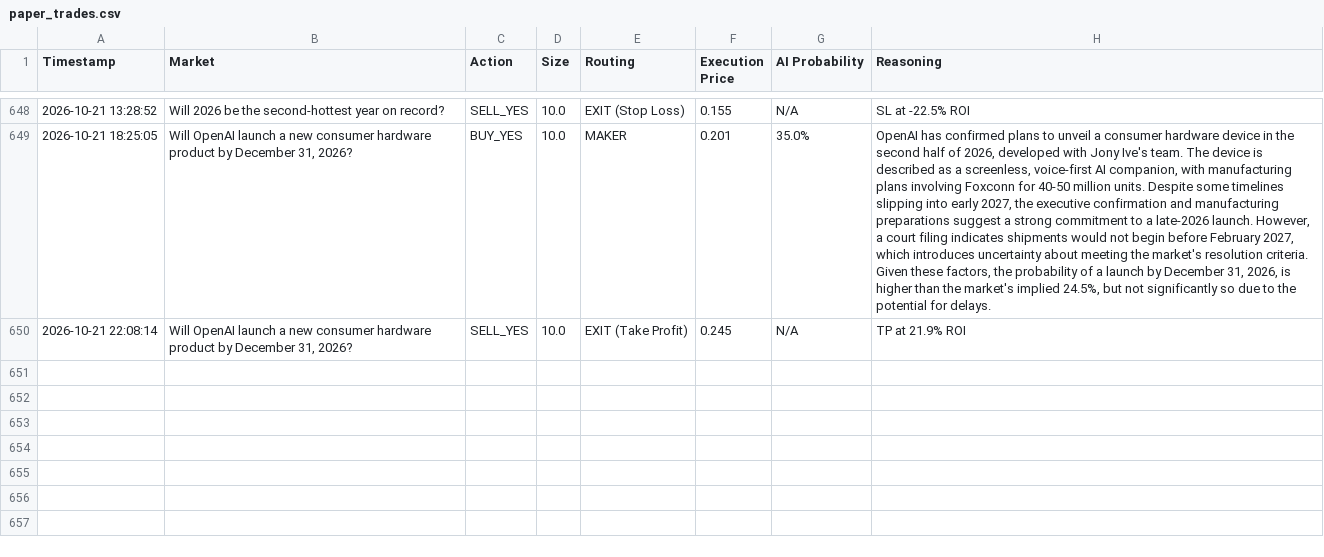
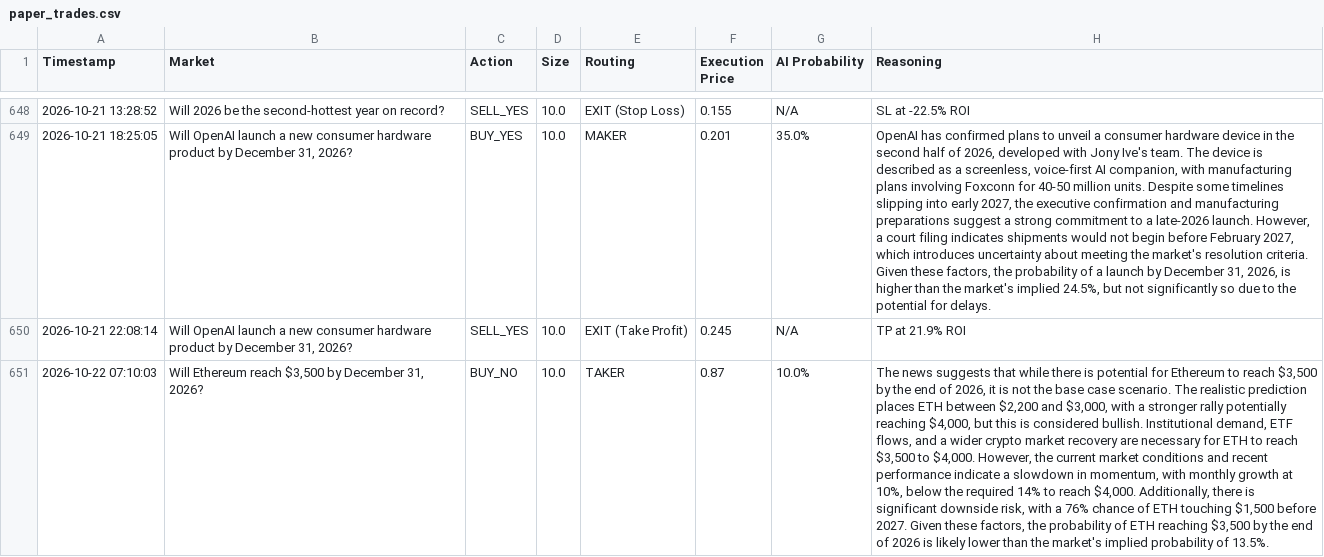
Before and after one commit to fakharhussain1305/polymarket-quant-bot, a CSV file: paper_trades.csv, drawn as a sheet; only a part is shown, gaps mark what is left out; the diff names each change by its address in the sheet, - before the commit and + after, or states it on an @@ line.

Commit message:
Automated state update: 2026-10-22 07:10 UTC

```diff
--- a/paper_trades.csv
+++ b/paper_trades.csv
+row 651: 2026-10-22 07:10:03 | Will Ethereum reach $3,500 by December 31, 2026? | BUY_NO | 10.0 | TAKER | 0.87 | 10.0% | The news suggests that while there is potential for Ethereum to reach $3,500 by the end of 2026, it is not the base case scenario. The realistic prediction places ETH between $2,200 and $3,000, with a stronger rally potentially reaching $4,000, but this is considered bullish. Institutional demand, ETF flows, and a wider crypto market recovery are necessary for ETH to reach $3,500 to $4,000. However, the current market conditions and recent performance indicate a slowdown in momentum, with monthly growth at 10%, below the required 14% to reach $4,000. Additionally, there is significant downside risk, with a 76% chance of ETH touching $1,500 before 2027. Given these factors, the probability of ETH reaching $3,500 by the end of 2026 is likely lower than the market's implied probability of 13.5%.
```
